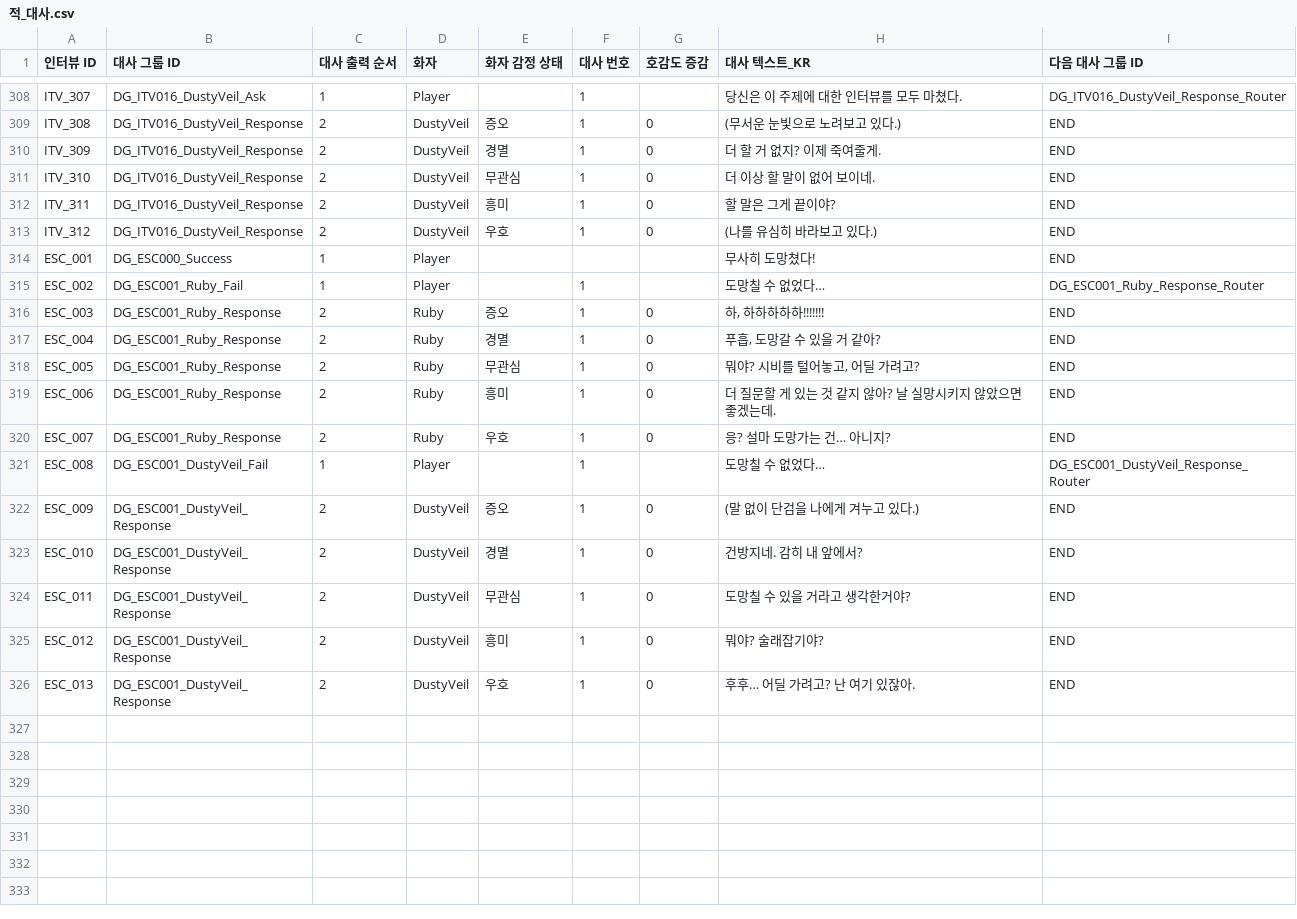
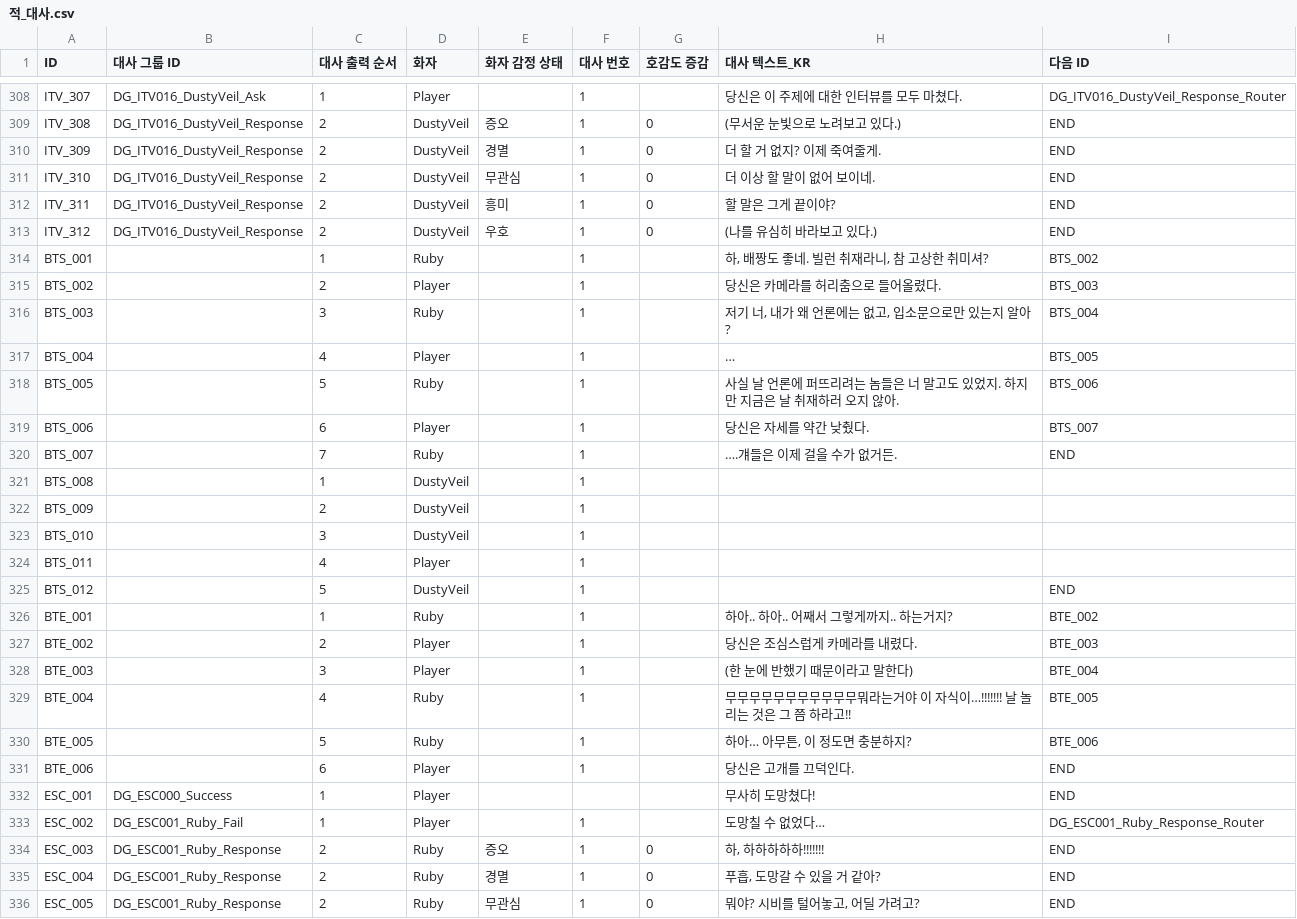
Before and after one commit to cudema/Villain_Capture, a CSV file: Assets/Resources/적_대사.csv, drawn as a sheet; only a part is shown, gaps mark what is left out; the shorter side is filled out with more unchanged rows; the diff names each change by its address in the sheet, - before the commit and + after, or states it on an @@ line.

```diff
--- a/Assets/Resources/적_대사.csv
+++ b/Assets/Resources/적_대사.csv
-A1: 인터뷰 ID
+A1: ID
-I1: 다음 대사 그룹 ID
+I1: 다음 ID
+row 314: BTS_001 |  | 1 | Ruby |  | 1 |  | 하, 배짱도 좋네. 빌런 취재라니, 참 고상한 취미셔? | BTS_002
+row 315: BTS_002 |  | 2 | Player |  | 1 |  | 당신은 카메라를 허리춤으로 들어올렸다. | BTS_003
+row 316: BTS_003 |  | 3 | Ruby |  | 1 |  | 저기 너, 내가 왜 언론에는 없고, 입소문으로만 있는지 알아? | BTS_004
+row 317: BTS_004 |  | 4 | Player |  | 1 |  | … | BTS_005
+row 318: BTS_005 |  | 5 | Ruby |  | 1 |  | 사실 날 언론에 퍼뜨리려는 놈들은 너 말고도 있었지. 하지만 지금은 날 취재하러 오지 않아. | BTS_006
+row 319: BTS_006 |  | 6 | Player |  | 1 |  | 당신은 자세를 약간 낮췄다. | BTS_007
+row 320: BTS_007 |  | 7 | Ruby |  | 1 |  | ….걔들은 이제 걸을 수가 없거든. | END
+row 321: BTS_008 |  | 1 | DustyVeil |  | 1
+row 322: BTS_009 |  | 2 | DustyVeil |  | 1
+row 323: BTS_010 |  | 3 | DustyVeil |  | 1
+row 324: BTS_011 |  | 4 | Player |  | 1
+row 325: BTS_012 |  | 5 | DustyVeil |  | 1 |  |  | END
+row 326: BTE_001 |  | 1 | Ruby |  | 1 |  | 하아.. 하아.. 어째서 그렇게까지.. 하는거지? | BTE_002
+row 327: BTE_002 |  | 2 | Player |  | 1 |  | 당신은 조심스럽게 카메라를 내렸다. | BTE_003
+row 328: BTE_003 |  | 3 | Player |  | 1 |  | (한 눈에 반했기 때문이라고 말한다) | BTE_004
+row 329: BTE_004 |  | 4 | Ruby |  | 1 |  | 무무무무무무무무무무무뭐라는거야 이 자식이…!!!!!!! 날 놀리는 것은 그 쯤 하라고!! | BTE_005
+row 330: BTE_005 |  | 5 | Ruby |  | 1 |  | 하아… 아무튼, 이 정도면 충분하지? | BTE_006
+row 331: BTE_006 |  | 6 | Player |  | 1 |  | 당신은 고개를 끄덕인다. | END
```
Also changed, not shown: 6 other files.
